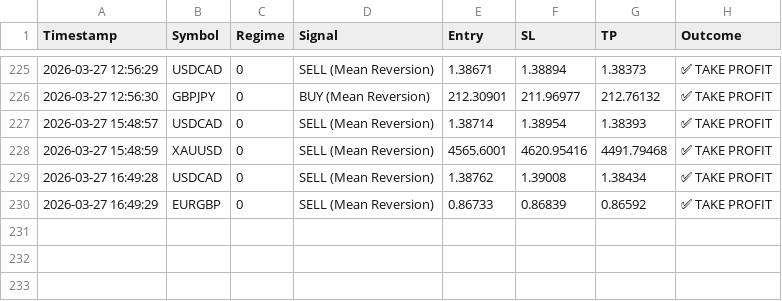
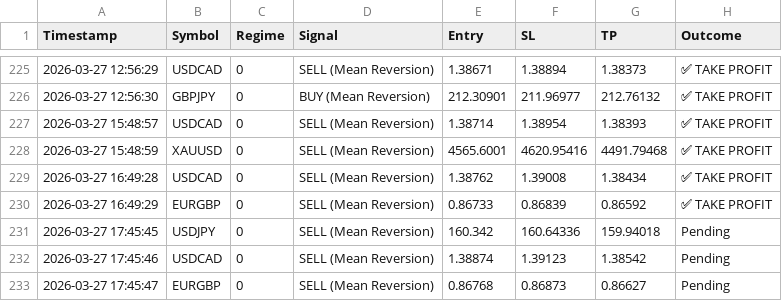
Before and after one commit to ykclassic/Delphi-Oracle, a CSV file: logs/trade_log.csv, drawn as a sheet; only a part is shown, gaps mark what is left out; the diff names each change by its address in the sheet, - before the commit and + after, or states it on an @@ line.

Commit message:
📊 Update: Performance Logs [skip ci]

```diff
--- a/logs/trade_log.csv
+++ b/logs/trade_log.csv
+row 231: 2026-03-27 17:45:45 | USDJPY | 0 | SELL (Mean Reversion) | 160.342 | 160.64336 | 159.94018 | Pending
+row 232: 2026-03-27 17:45:46 | USDCAD | 0 | SELL (Mean Reversion) | 1.38874 | 1.39123 | 1.38542 | Pending
+row 233: 2026-03-27 17:45:47 | EURGBP | 0 | SELL (Mean Reversion) | 0.86768 | 0.86873 | 0.86627 | Pending
```
